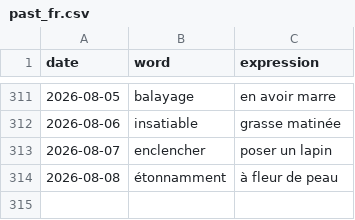
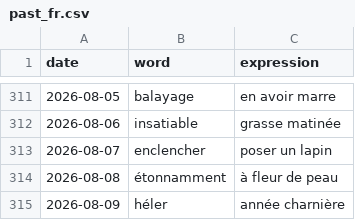
Before and after one commit to StaubOliver/wow, a CSV file: past_fr.csv, drawn as a sheet; only a part is shown, gaps mark what is left out.

```diff
--- a/past_fr.csv
+++ b/past_fr.csv
@@ -314 +314,2 @@ date;word;expression
 2026-08-08;étonnamment;à fleur de peau
+2026-08-09;héler;année charnière
```
Also changed, not shown: past.csv, 2 other files.
